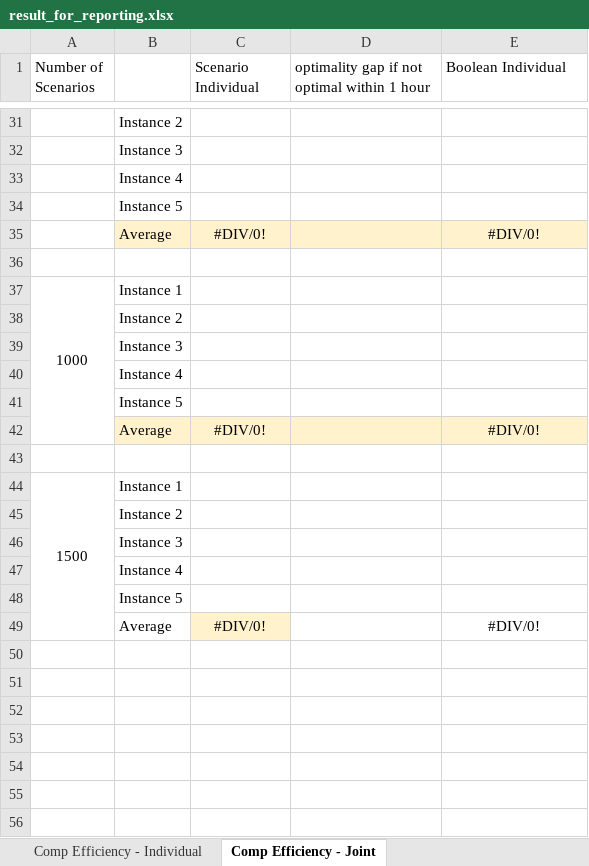
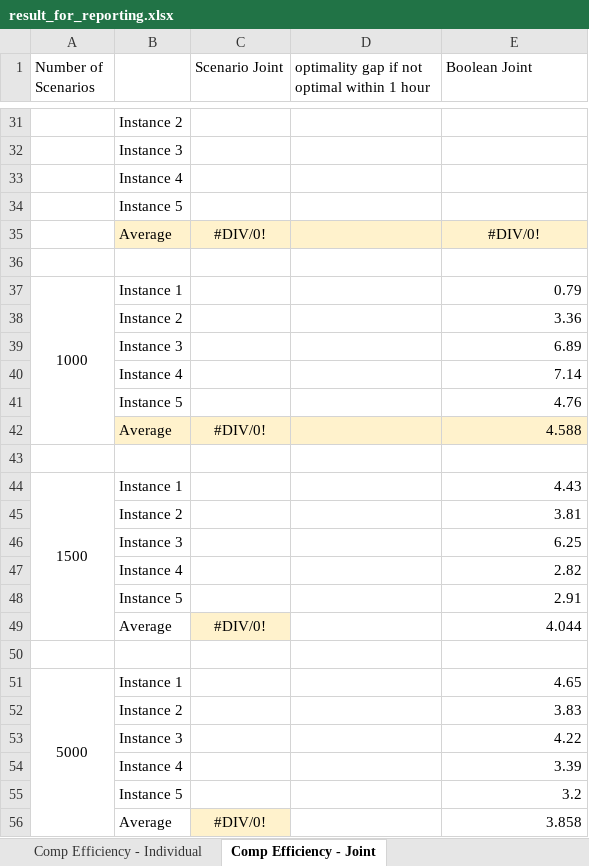
Before and after one commit to wenbo5565/mps_ddu, an Excel workbook: result/result_for_reporting.xlsx, sheet Comp Efficiency - Joint, drawn as a sheet; only a part is shown, gaps mark what is left out; values as stored, in another font and other column widths than the file's, no borders; removed rows and columns are numbered as before the commit, all else as after; the diff names each change by its address in the sheet, - before the commit and + after, or states it on an @@ line.

Commit message:
add more results

```diff
--- a/result/result_for_reporting.xlsx (sheet Comp Efficiency - Joint)
+++ b/result/result_for_reporting.xlsx (sheet Comp Efficiency - Joint)
-C1: Scenario Individual
+C1: Scenario Joint
-E1: Boolean Individual
+E1: Boolean Joint
-E37 (Boolean Joint): (empty)
+E37 (Boolean Joint): 0.79
-E38 (Boolean Joint): (empty)
+E38 (Boolean Joint): 3.36
-E39 (Boolean Joint): (empty)
+E39 (Boolean Joint): 6.89
-E40 (Boolean Joint): (empty)
+E40 (Boolean Joint): 7.14
-E41 (Boolean Joint): (empty)
+E41 (Boolean Joint): 4.76
-E42 (Boolean Joint): #DIV/0!
+E42 (Boolean Joint): 4.588
-E42 alignment: center
+E42 alignment: right
-A44:A49 merged
+A44:A49 merged
-E44 (Boolean Joint): (empty)
+E44 (Boolean Joint): 4.43
-E45 (Boolean Joint): (empty)
+E45 (Boolean Joint): 3.81
-E46 (Boolean Joint): (empty)
+E46 (Boolean Joint): 6.25
-E47 (Boolean Joint): (empty)
+E47 (Boolean Joint): 2.82
+row 48:  | Instance 5 |  |  | 2.91
+row 49:  | Average | #DIV/0! |  | 4.044
-B50: Instance 5
+B50: (empty)
+row 51: 5000 | Instance 1 |  |  | 4.65
+row 52:  | Instance 2 |  |  | 3.83
+row 53:  | Instance 3 |  |  | 4.22
+row 54:  | Instance 4 |  |  | 3.39
+row 55:  | Instance 5 |  |  | 3.2
-E56 (Boolean Joint): #DIV/0!
+E56 (Boolean Joint): 3.858
-E56 alignment: center
+E56 alignment: right
```
Also changed, not shown: formulas that keep their value.
